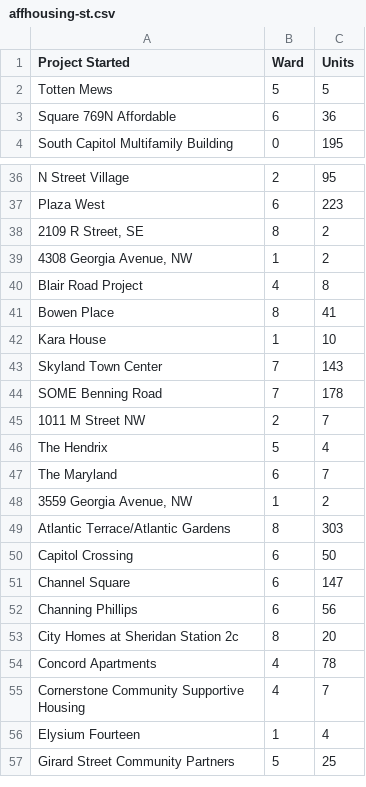
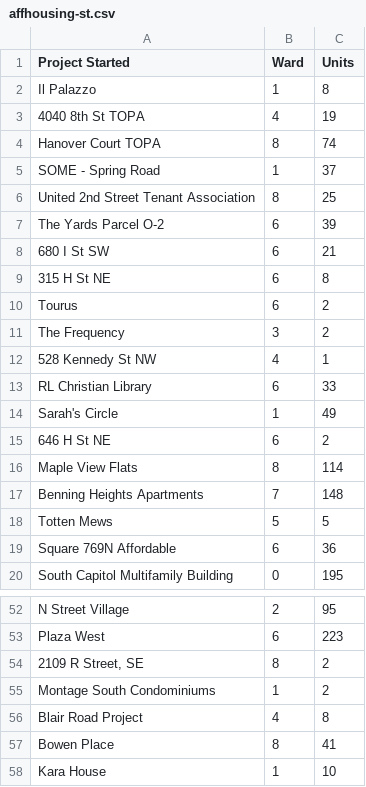
Before and after one commit to DCgov/economic-intelligence, a CSV file: assets/data/affhousing-st.csv, drawn as a sheet; only a part is shown, gaps mark what is left out; the shorter side is filled out with more unchanged rows.

```diff
--- a/assets/data/affhousing-st.csv
+++ b/assets/data/affhousing-st.csv
@@ -1,2 +1,18 @@
 Project Started,Ward,Units
+Il Palazzo,1,8
+4040 8th St TOPA,4,19
+Hanover Court TOPA,8,74
+SOME - Spring Road,1,37
+United 2nd Street Tenant Association,8,25
+The Yards Parcel O-2,6,39
+680 I St SW,6,21
+315 H St NE,6,8
+Tourus,6,2
+The Frequency,3,2
+528 Kennedy St NW,4,1
+RL Christian Library,6,33
+Sarah's Circle,1,49
+646 H St NE,6,2
+Maple View Flats,8,114
+Benning Heights Apartments,7,148
 Totten Mews,5,5
@@ -38,3 +54,3 @@ Plaza West,6,223
 "2109 R Street, SE",8,2
-"4308 Georgia Avenue, NW",1,2
+Montage South Condominiums,1,2
 Blair Road Project,4,8
```
Also changed, not shown: assets/data/affhousing-del.csv, 1 other file.
